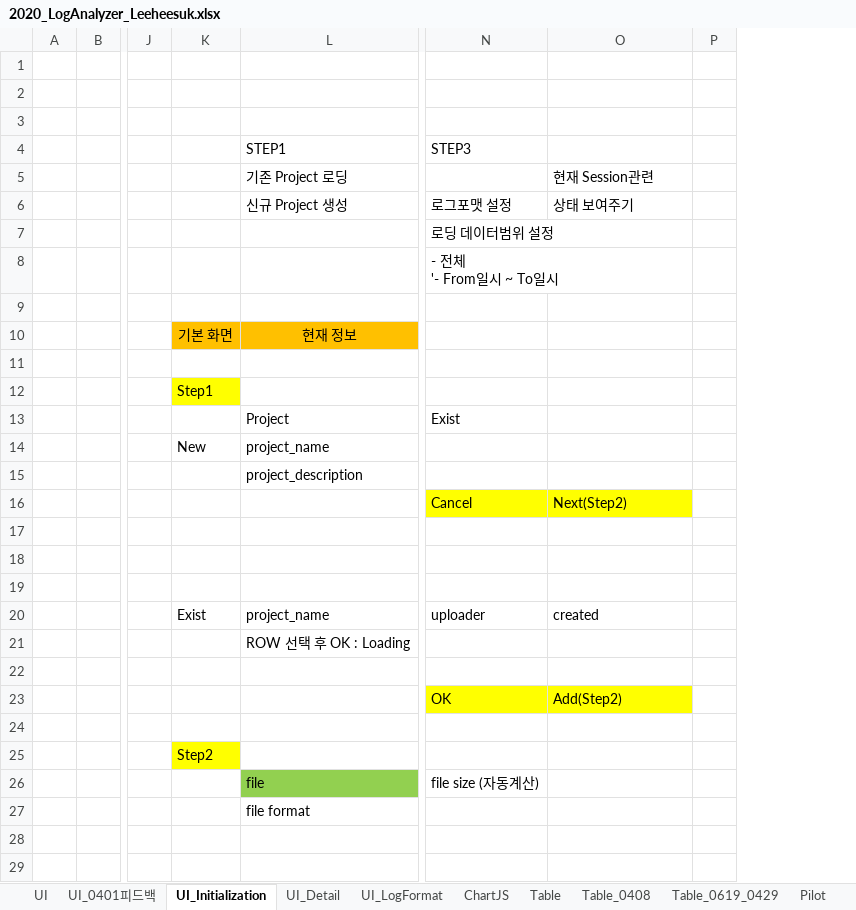
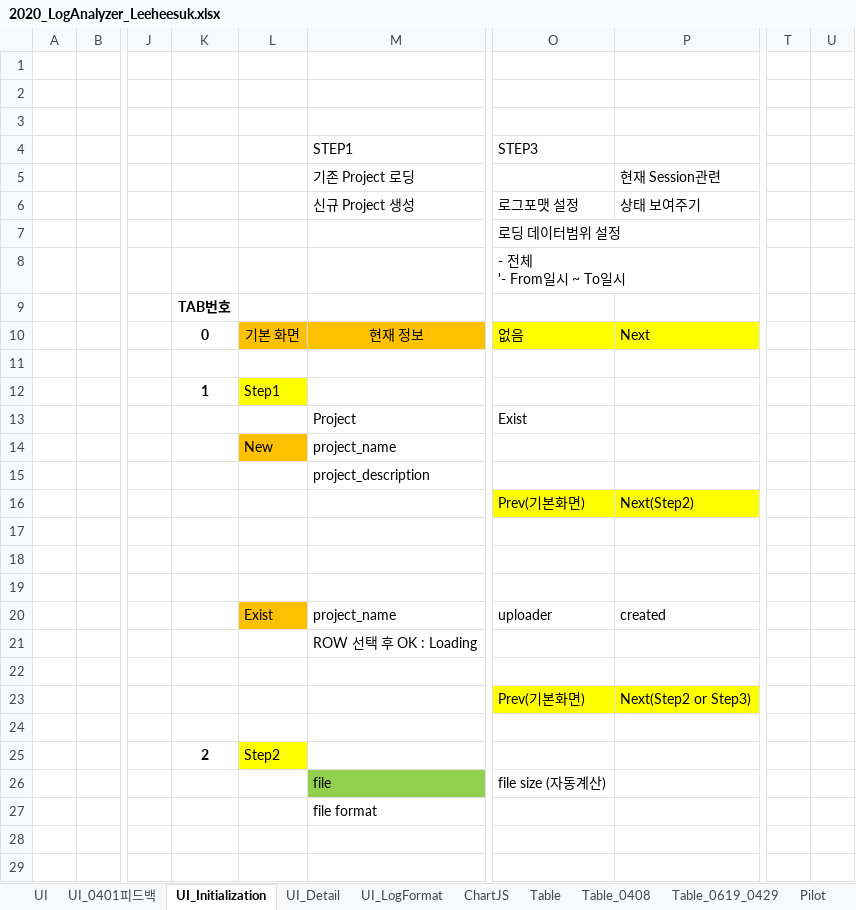
Before and after one commit to kimyd79/elao_codex, an Excel workbook: 2020_LogAnalyzer_Leeheesuk.xlsx, sheet UI_Initialization, drawn as a sheet; only a part is shown, gaps mark what is left out; values as stored, in another font and other column widths than the file's, no borders; charts and pictures not drawn; removed rows and columns are numbered as before the commit, all else as after; the diff names each change by its address in the sheet, - before the commit and + after, or states it on an @@ line.

```diff
--- a/2020_LogAnalyzer_Leeheesuk.xlsx (sheet UI_Initialization)
+++ b/2020_LogAnalyzer_Leeheesuk.xlsx (sheet UI_Initialization)
+column K, rows 9-25: TAB번호 | 0 |  | 1 |  |  |  |  |  |  |  |  |  |  |  |  | 2
-column P, empty
+column T, empty
+column U, empty
-O10: (empty)
+O10: 없음
-O10:P10 fill: none
+O10:P10 fill: #FFFF00
-P10: (empty)
+P10: Next
-L14 fill: none
+L14 fill: #FFC000
-O16: Cancel
+O16: Prev(기본화면)
-L20 fill: none
+L20 fill: #FFC000
-O23: OK
+O23: Prev(기본화면)
-P23: Add(Step2)
+P23: Next(Step2 or Step3)
```
Also changed, not shown: sheet 성능테스트_0717, sheet 기능요건, charts or pictures, 5 other files.
